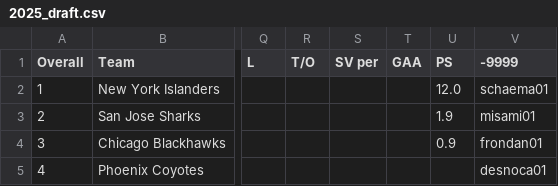
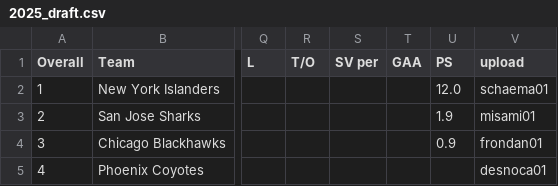
Before and after one commit to NateW16/ECON118_Final_Project, a CSV file: 2025_draft.csv, drawn as a sheet; only a part is shown, gaps mark what is left out; the diff names each change by its address in the sheet, - before the commit and + after, or states it on an @@ line.

Commit message:
Update 2025_draft.csv

```diff
--- a/2025_draft.csv
+++ b/2025_draft.csv
-V1: -9999
+V1: upload
```
